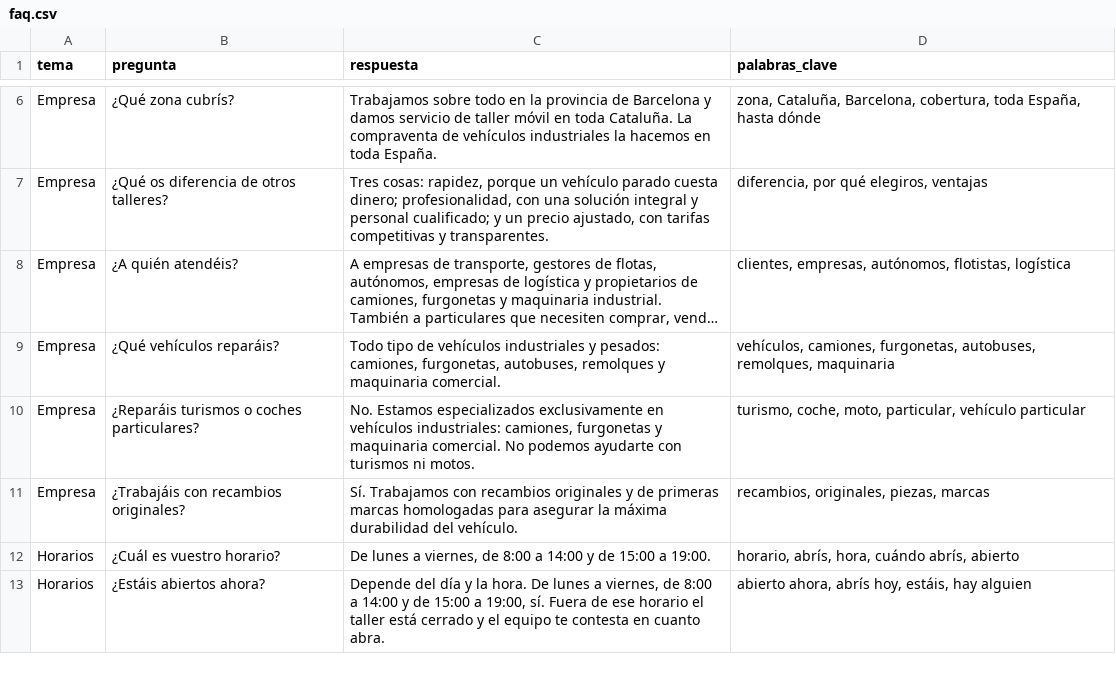
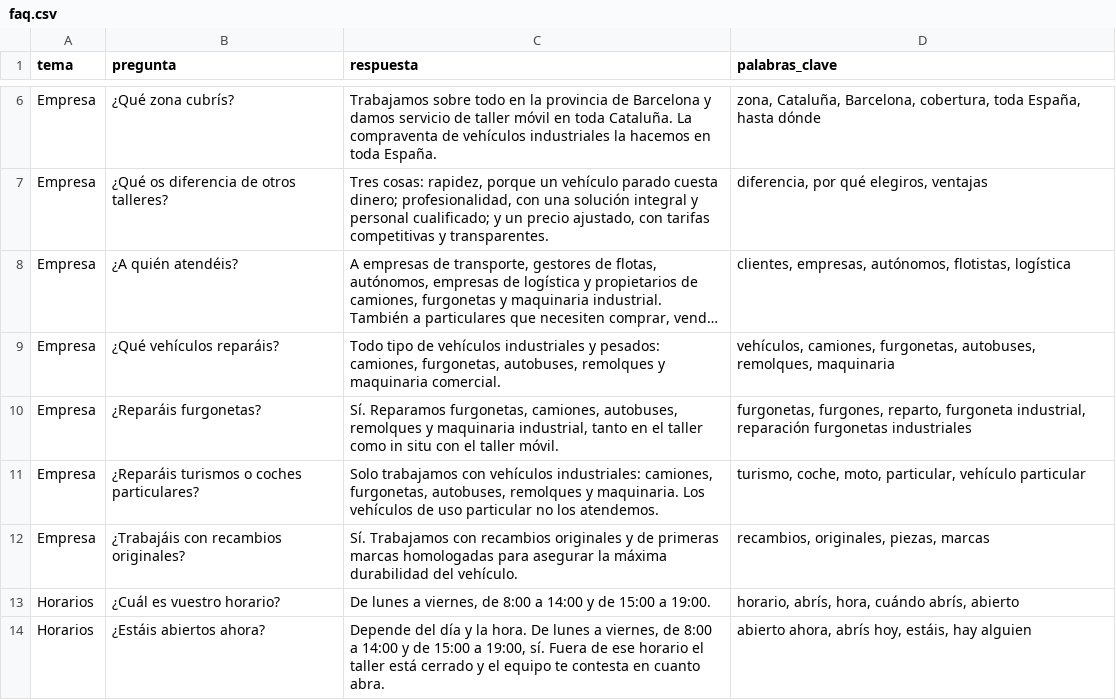
Before and after one commit to noeliarodriguezcarmona-byte/differentissgood-previews, a CSV file: twitrans90/agente/base-conocimiento/faq.csv, drawn as a sheet; only a part is shown, gaps mark what is left out; long unchanged cells end in …; addresses are those after the commit; the diff names each change by its address in the sheet, - before the commit and + after, or states it on an @@ line.

```diff
--- a/twitrans90/agente/base-conocimiento/faq.csv
+++ b/twitrans90/agente/base-conocimiento/faq.csv
+row 10: Empresa | ¿Reparáis furgonetas? | Sí. Reparamos furgonetas, camiones, autobuses, remolques y maquinaria industrial, tanto en el taller como in situ con el taller móvil. | furgonetas, furgones, reparto, furgoneta industrial, reparación furgonetas industriales
-C11 (respuesta): No. Estamos especializados exclusivamente en vehículos industriales: camiones, furgonetas y maquinaria comercial. No podemos ayudarte con turismos ni motos.
+C11 (respuesta): Solo trabajamos con vehículos industriales: camiones, furgonetas, autobuses, remolques y maquinaria. Los vehículos de uso particular no los atendemos.
```
Also changed, not shown: 9 other files.
